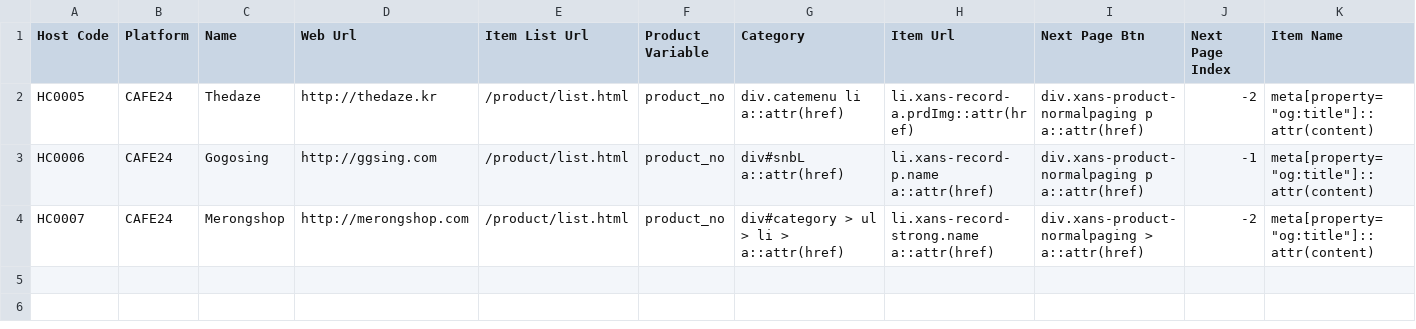
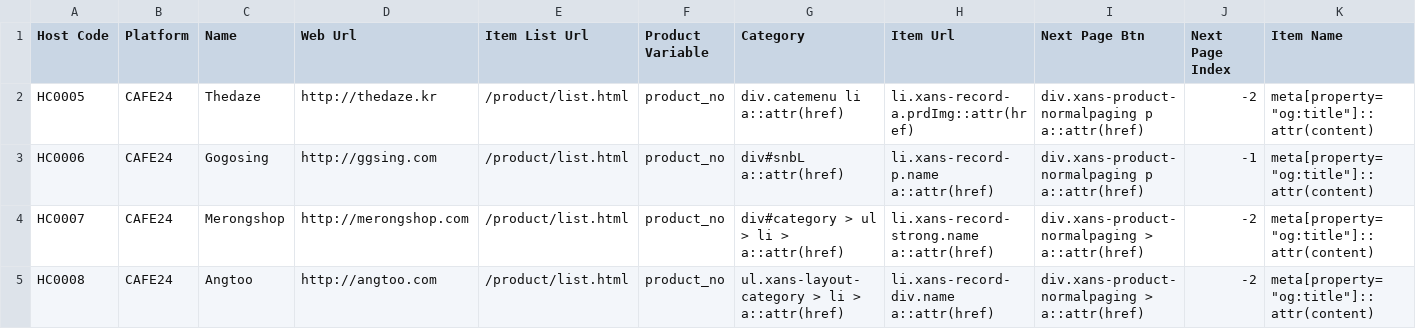
Before and after one commit to BlueLens/stylelens-crawl, a CSV file: stylelens_crawl/data/sites/site.csv, drawn as a sheet; only a part is shown; rows hold the shown columns only; the diff names each change by its address in the sheet, - before the commit and + after, or states it on an @@ line.

Commit message:
Added the functions: 1. The util and services is optimized for ease of use. 2. The shopping mall operated by Cafe 24 is can add easily to crawling service using csv.

```diff
--- a/stylelens_crawl/data/sites/site.csv
+++ b/stylelens_crawl/data/sites/site.csv
+row 5: HC0008 | CAFE24 | Angtoo | http://angtoo.com | /product/list.html | product_no | ul.xans-layout-category > li > a::attr(href) | li.xans-record- div.name a::attr(href) | div.xans-product-normalpaging > a::attr(href) | -2 | meta[property="og:title"]::attr(content)
```
Also changed, not shown: 2 other files.
